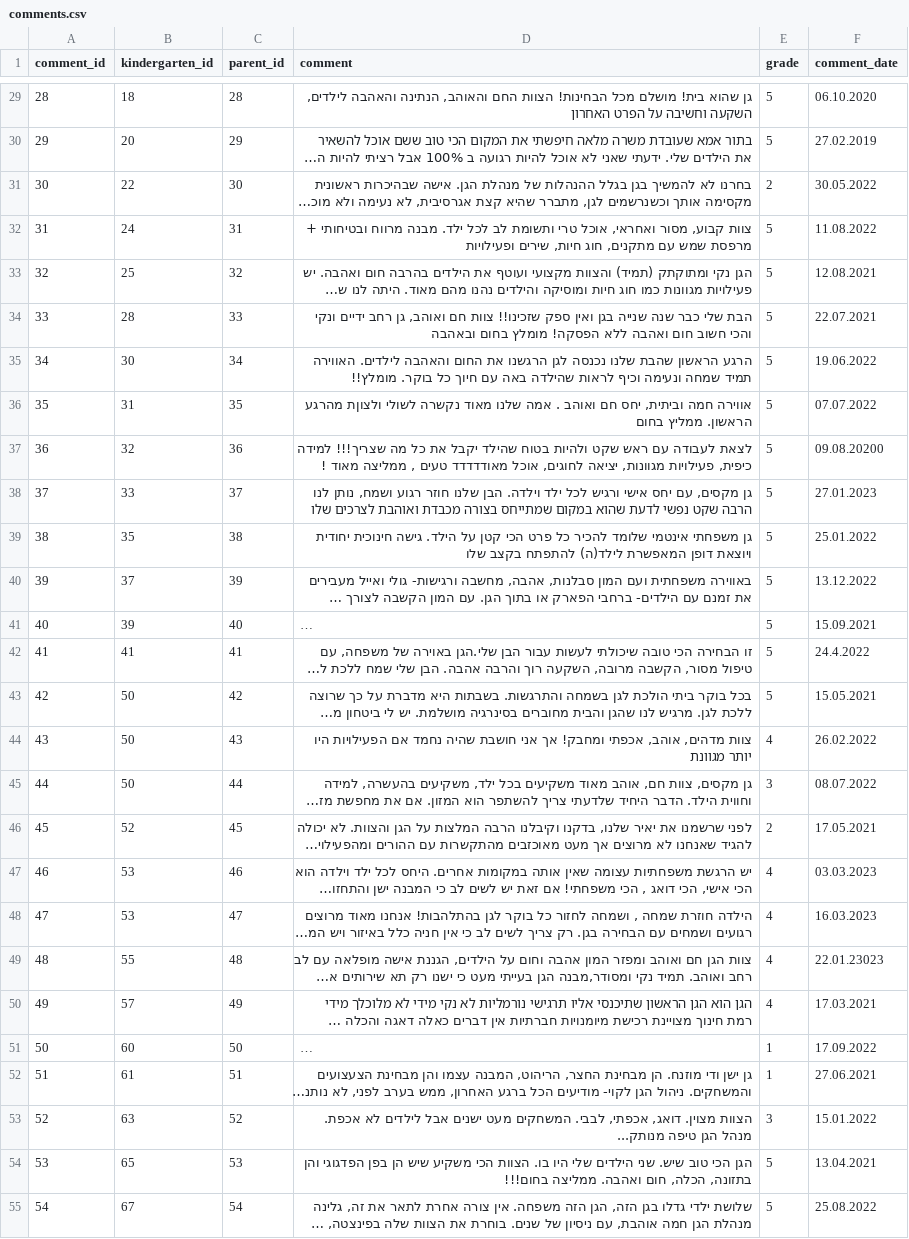
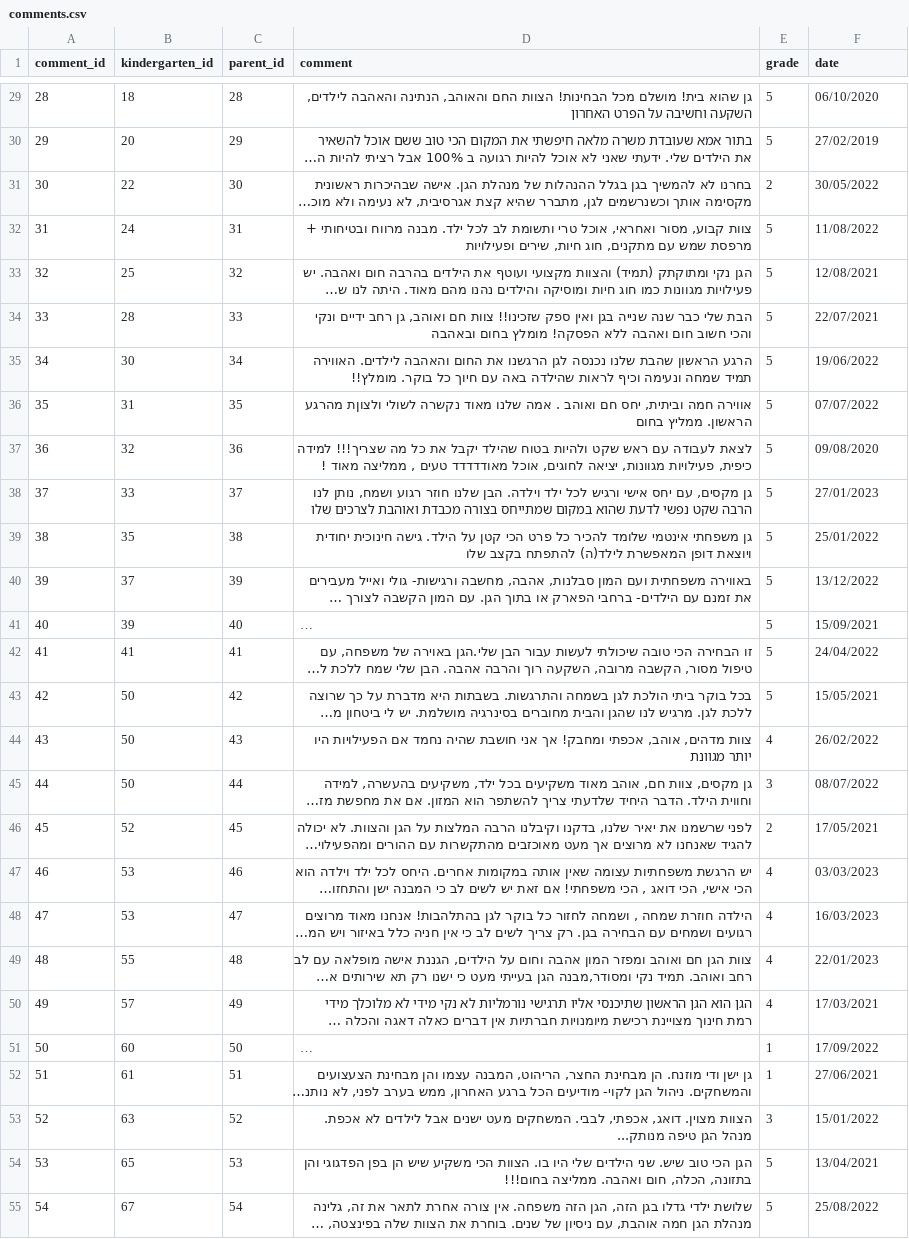
Before and after one commit to idoweinstein/LittleExplorer, a CSV file: data/comments.csv, drawn as a sheet; only a part is shown, gaps mark what is left out; long unchanged cells end in …; the diff covers the shown part only; the diff names each change by its address in the sheet, - before the commit and + after, or states it on an @@ line.

```diff
--- a/data/comments.csv
+++ b/data/comments.csv
-F1: comment_date
+F1: date
-F29 (date): 06.10.2020
+F29 (date): 06/10/2020
-F30 (date): 27.02.2019
+F30 (date): 27/02/2019
-F31 (date): 30.05.2022
+F31 (date): 30/05/2022
-F32 (date): 11.08.2022
+F32 (date): 11/08/2022
-F33 (date): 12.08.2021
+F33 (date): 12/08/2021
-F34 (date): 22.07.2021
+F34 (date): 22/07/2021
-F35 (date): 19.06.2022
+F35 (date): 19/06/2022
-F36 (date): 07.07.2022
+F36 (date): 07/07/2022
-F37 (date): 09.08.20200
+F37 (date): 09/08/2020
-F38 (date): 27.01.2023
+F38 (date): 27/01/2023
-F39 (date): 25.01.2022
+F39 (date): 25/01/2022
-F40 (date): 13.12.2022
+F40 (date): 13/12/2022
-F41 (date): 15.09.2021
+F41 (date): 15/09/2021
-F42 (date): 24.4.2022
+F42 (date): 24/04/2022
-F43 (date): 15.05.2021
+F43 (date): 15/05/2021
-F44 (date): 26.02.2022
+F44 (date): 26/02/2022
-F45 (date): 08.07.2022
+F45 (date): 08/07/2022
-F46 (date): 17.05.2021
+F46 (date): 17/05/2021
-F47 (date): 03.03.2023
+F47 (date): 03/03/2023
-F48 (date): 16.03.2023
+F48 (date): 16/03/2023
-F49 (date): 22.01.23023
+F49 (date): 22/01/2023
-F50 (date): 17.03.2021
+F50 (date): 17/03/2021
-F51 (date): 17.09.2022
+F51 (date): 17/09/2022
-F52 (date): 27.06.2021
+F52 (date): 27/06/2021
-F53 (date): 15.01.2022
+F53 (date): 15/01/2022
-F54 (date): 13.04.2021
+F54 (date): 13/04/2021
-F55 (date): 25.08.2022
+F55 (date): 25/08/2022
```
Also changed, not shown: 48 edited cells elsewhere in this file, data/parent.csv, 2 other files.
